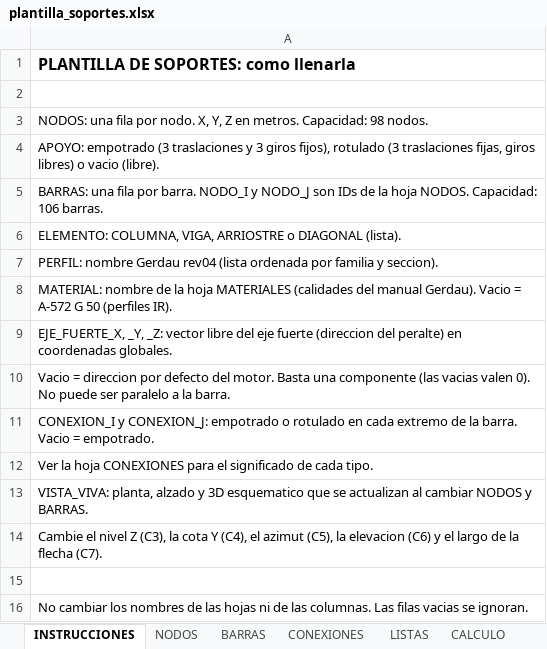
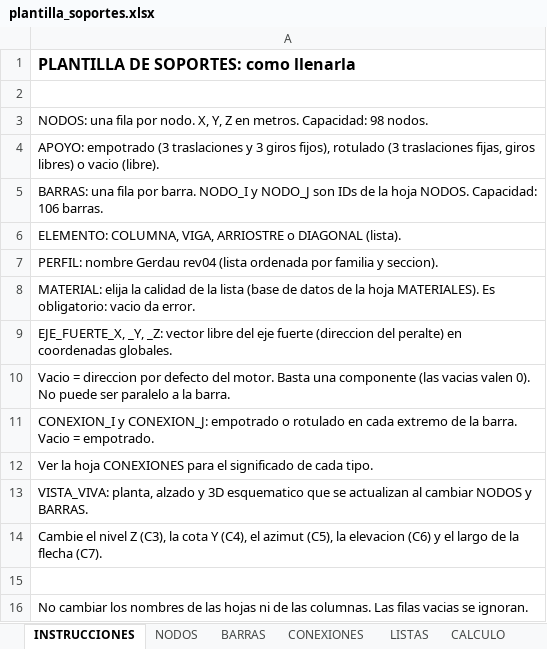
Before and after one commit to mrubilar84-ship-it/APLICACION-CARGAS-FLEXIBILIDAD-.S2K, an Excel workbook: plantilla_soportes.xlsx, sheet INSTRUCCIONES, drawn as a sheet; values as stored, in another font and other column widths than the file's, no borders; the diff names each change by its address in the sheet, - before the commit and + after, or states it on an @@ line.

```diff
--- a/plantilla_soportes.xlsx (sheet INSTRUCCIONES)
+++ b/plantilla_soportes.xlsx (sheet INSTRUCCIONES)
-A8: MATERIAL: nombre de la hoja MATERIALES (calidades del manual Gerdau). Vacio = A-572 G 50 (perfiles IR).
+A8: MATERIAL: elija la calidad de la lista (base de datos de la hoja MATERIALES). Es obligatorio: vacio da error.
```
Also changed, not shown: sheet MATERIALES, charts or pictures, 1 other file.
